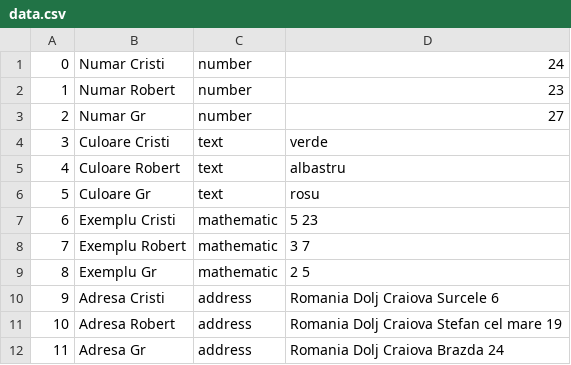
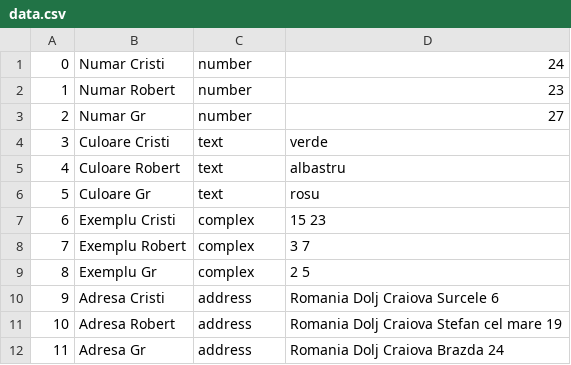
Before and after one commit to Cris24dc/Data-Manager-OOP, a CSV file: data.csv, drawn as a sheet.

```diff
--- a/data.csv
+++ b/data.csv
@@ -6,5 +6,5 @@
 5,Culoare Gr,text,rosu
-6,Exemplu Cristi,mathematic,5 23
-7,Exemplu Robert,mathematic,3 7
-8,Exemplu Gr,mathematic,2 5
+6,Exemplu Cristi,complex,15 23
+7,Exemplu Robert,complex,3 7
+8,Exemplu Gr,complex,2 5
 9,Adresa Cristi,address,Romania Dolj Craiova Surcele 6
```
Also changed, not shown: 4 other files.
